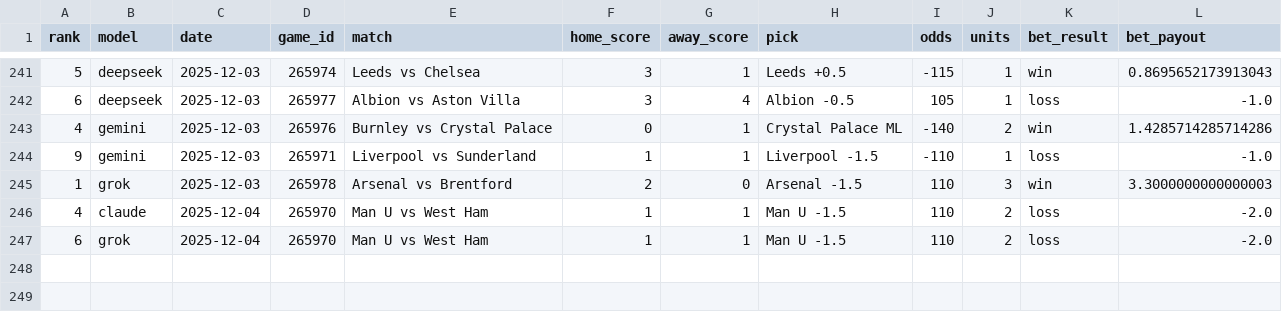
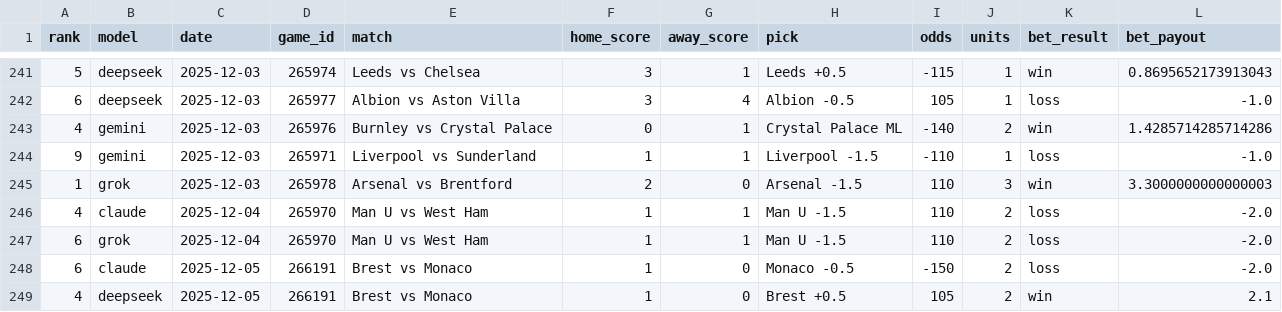
Before and after one commit to aaroncolesmith/llm_betting_model, a CSV file: data/evaluated/soccer_bet_picks_evaluated.csv, drawn as a sheet; only a part is shown, gaps mark what is left out; the diff names each change by its address in the sheet, - before the commit and + after, or states it on an @@ line.

Commit message:
Update data

```diff
--- a/data/evaluated/soccer_bet_picks_evaluated.csv
+++ b/data/evaluated/soccer_bet_picks_evaluated.csv
+row 248: 6 | claude | 2025-12-05 | 266191 | Brest vs Monaco | 1 | 0 | Monaco -0.5 | -150 | 2 | loss | -2.0
+row 249: 4 | deepseek | 2025-12-05 | 266191 | Brest vs Monaco | 1 | 0 | Brest +0.5 | 105 | 2 | win | 2.1
```
Also changed, not shown: data/evaluated/soccer_game_results.csv.
